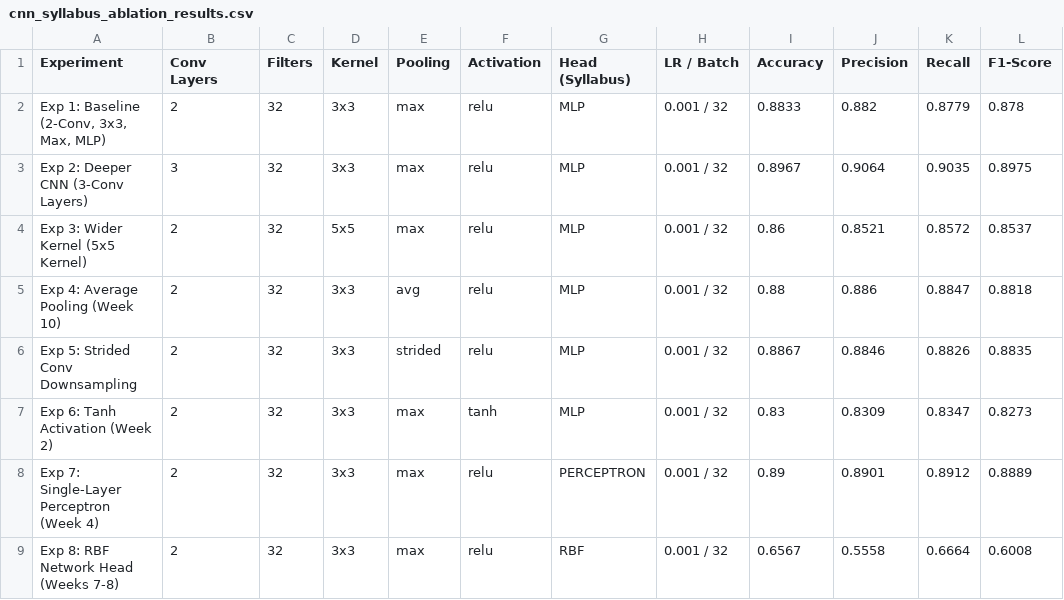
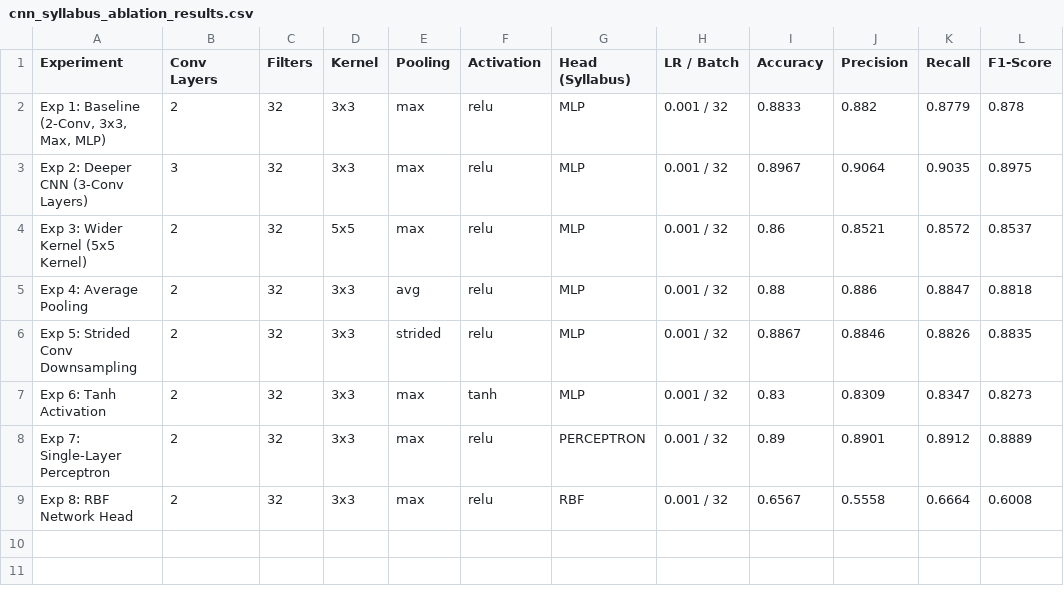
Before and after one commit to 202303031/Tomato-CNN, a CSV file: cnn_syllabus_ablation_results.csv, drawn as a sheet.

Commit message:
Rename app_offline.py to app.py, fix rbf_plot output bug, and update ablation results

```diff
--- a/cnn_syllabus_ablation_results.csv
+++ b/cnn_syllabus_ablation_results.csv
@@ -4,6 +4,6 @@ Exp 2: Deeper CNN (3-Conv Layers),3,32,3x3,max,relu,MLP,0.001 / 32,0.8967,0.9064
 Exp 3: Wider Kernel (5x5 Kernel),2,32,5x5,max,relu,MLP,0.001 / 32,0.86,0.8521,0.8572,0.8537
-Exp 4: Average Pooling (Week 10),2,32,3x3,avg,relu,MLP,0.001 / 32,0.88,0.886,0.8847,0.8818
+Exp 4: Average Pooling,2,32,3x3,avg,relu,MLP,0.001 / 32,0.88,0.886,0.8847,0.8818
 Exp 5: Strided Conv Downsampling,2,32,3x3,strided,relu,MLP,0.001 / 32,0.8867,0.8846,0.8826,0.8835
-Exp 6: Tanh Activation (Week 2),2,32,3x3,max,tanh,MLP,0.001 / 32,0.83,0.8309,0.8347,0.8273
-Exp 7: Single-Layer Perceptron (Week 4),2,32,3x3,max,relu,PERCEPTRON,0.001 / 32,0.89,0.8901,0.8912,0.8889
-Exp 8: RBF Network Head (Weeks 7-8),2,32,3x3,max,relu,RBF,0.001 / 32,0.6567,0.5558,0.6664,0.6008
+Exp 6: Tanh Activation,2,32,3x3,max,tanh,MLP,0.001 / 32,0.83,0.8309,0.8347,0.8273
+Exp 7: Single-Layer Perceptron,2,32,3x3,max,relu,PERCEPTRON,0.001 / 32,0.89,0.8901,0.8912,0.8889
+Exp 8: RBF Network Head,2,32,3x3,max,relu,RBF,0.001 / 32,0.6567,0.5558,0.6664,0.6008
```
Also changed, not shown: 1 other file.
